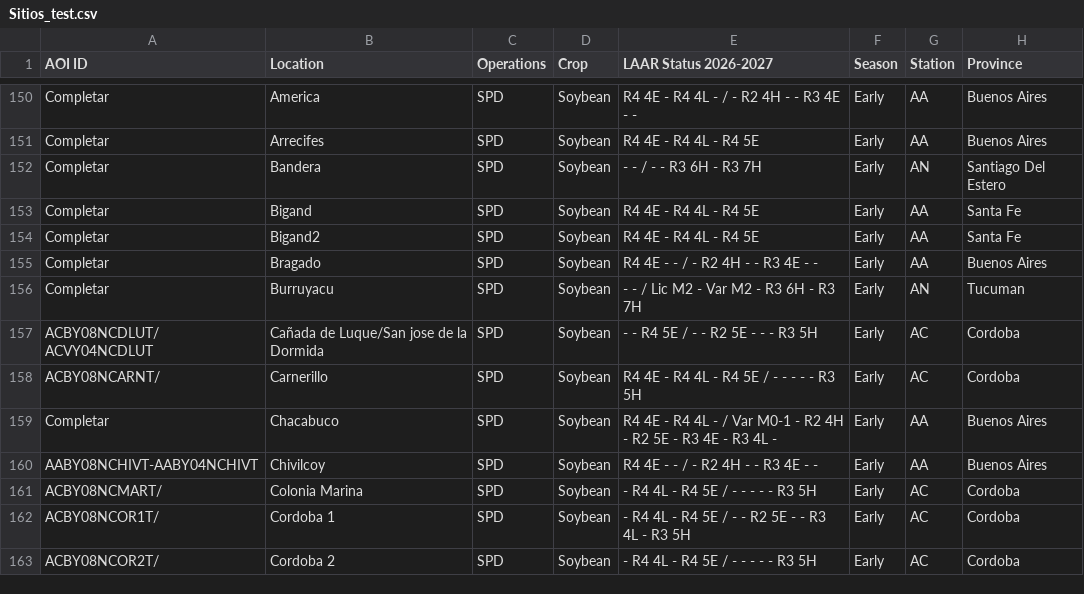
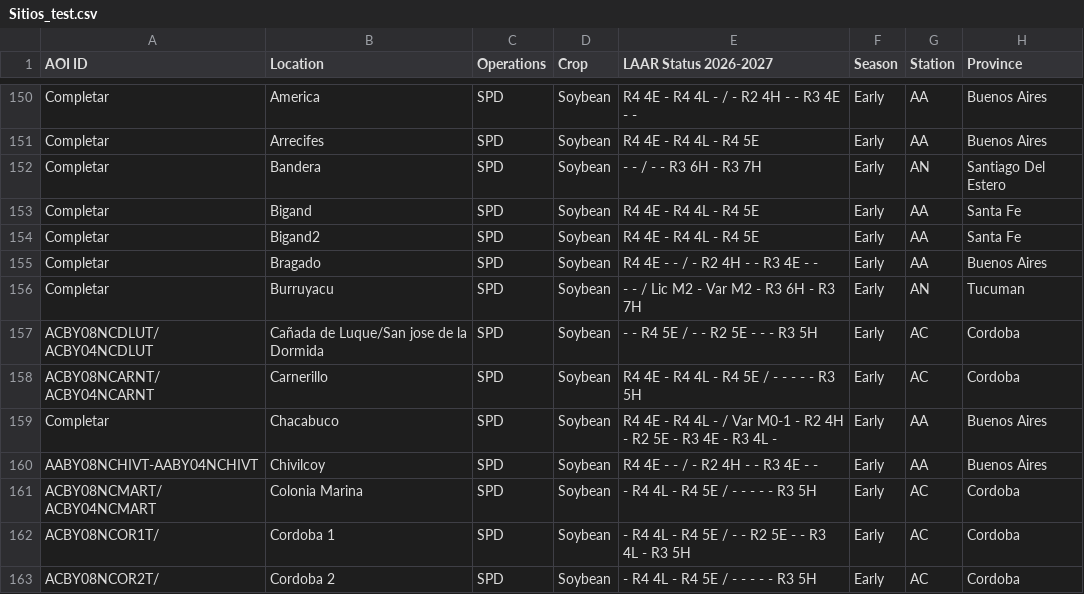
Before and after one commit to LAAR-TESTING-AR/field-trial-master-platform, a CSV file: Sitios_test.csv, drawn as a sheet; only a part is shown, gaps mark what is left out; the diff names each change by its address in the sheet, - before the commit and + after, or states it on an @@ line.

Commit message:
Actualizacion automatica de Sitios.csv desde SharePoint

```diff
--- a/Sitios_test.csv
+++ b/Sitios_test.csv
-A157 (AOI ID): ACBY08NCDLUT/ ACVY04NCDLUT
+A157 (AOI ID): ACBY08NCDLUT/ ACBY04NCDLUT
-A158 (AOI ID): ACBY08NCARNT/
+A158 (AOI ID): ACBY08NCARNT/ ACBY04NCARNT
-A161 (AOI ID): ACBY08NCMART/
+A161 (AOI ID): ACBY08NCMART/ ACBY04NCMART
```
